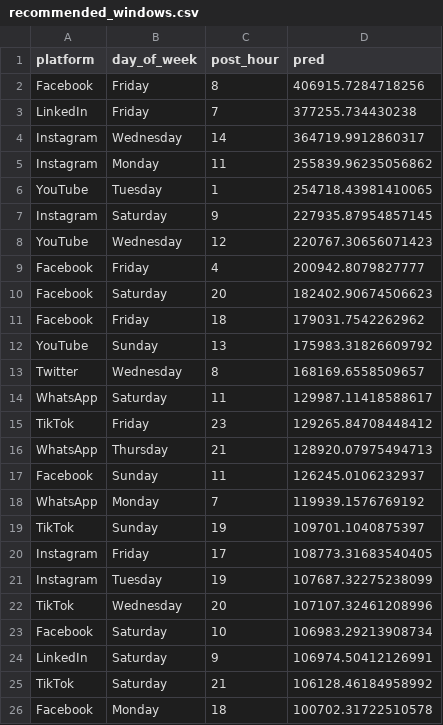
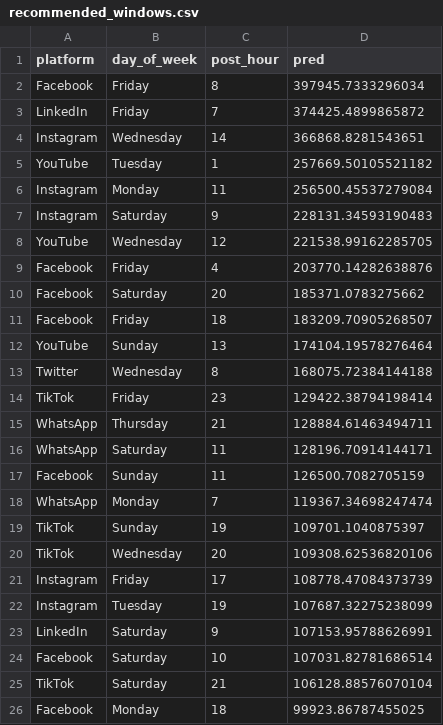
Before and after one commit to Carson51-IS/Intex-3-13, a CSV file: ml-outputs/social-donation-lift/recommended_windows.csv, drawn as a sheet.

```diff
--- a/ml-outputs/social-donation-lift/recommended_windows.csv
+++ b/ml-outputs/social-donation-lift/recommended_windows.csv
@@ -1,26 +1,26 @@
 platform,day_of_week,post_hour,pred
-Facebook,Friday,8,406915.7284718256
-LinkedIn,Friday,7,377255.734430238
-Instagram,Wednesday,14,364719.9912860317
-Instagram,Monday,11,255839.96235056862
-YouTube,Tuesday,1,254718.43981410065
-Instagram,Saturday,9,227935.87954857145
-YouTube,Wednesday,12,220767.30656071423
-Facebook,Friday,4,200942.8079827777
-Facebook,Saturday,20,182402.90674506623
-Facebook,Friday,18,179031.7542262962
-YouTube,Sunday,13,175983.31826609792
-Twitter,Wednesday,8,168169.6558509657
-WhatsApp,Saturday,11,129987.11418588617
-TikTok,Friday,23,129265.84708448412
-WhatsApp,Thursday,21,128920.07975494713
-Facebook,Sunday,11,126245.0106232937
-WhatsApp,Monday,7,119939.1576769192
+Facebook,Friday,8,397945.7333296034
+LinkedIn,Friday,7,374425.4899865872
+Instagram,Wednesday,14,366868.8281543651
+YouTube,Tuesday,1,257669.50105521182
+Instagram,Monday,11,256500.45537279084
+Instagram,Saturday,9,228131.34593190483
+YouTube,Wednesday,12,221538.99162285705
+Facebook,Friday,4,203770.14282638876
+Facebook,Saturday,20,185371.0783275662
+Facebook,Friday,18,183209.70905268507
+YouTube,Sunday,13,174104.19578276464
+Twitter,Wednesday,8,168075.72384144188
+TikTok,Friday,23,129422.38794198414
+WhatsApp,Thursday,21,128884.61463494711
+WhatsApp,Saturday,11,128196.70914144171
+Facebook,Sunday,11,126500.7082705159
+WhatsApp,Monday,7,119367.34698247474
 TikTok,Sunday,19,109701.1040875397
-Instagram,Friday,17,108773.31683540405
+TikTok,Wednesday,20,109308.62536820106
+Instagram,Friday,17,108778.47084373739
 Instagram,Tuesday,19,107687.32275238099
-TikTok,Wednesday,20,107107.32461208996
-Facebook,Saturday,10,106983.29213908734
-LinkedIn,Saturday,9,106974.50412126991
-TikTok,Saturday,21,106128.46184958992
-Facebook,Monday,18,100702.31722510578
+LinkedIn,Saturday,9,107153.95788626991
+Facebook,Saturday,10,107031.82781686514
+TikTok,Saturday,21,106128.88576070104
+Facebook,Monday,18,99923.86787455025
```
Also changed, not shown: ml-outputs/donor-churn-prediction/predictions.csv, ml-outputs/social-donation-lift/predictions.csv, 10 other files.
